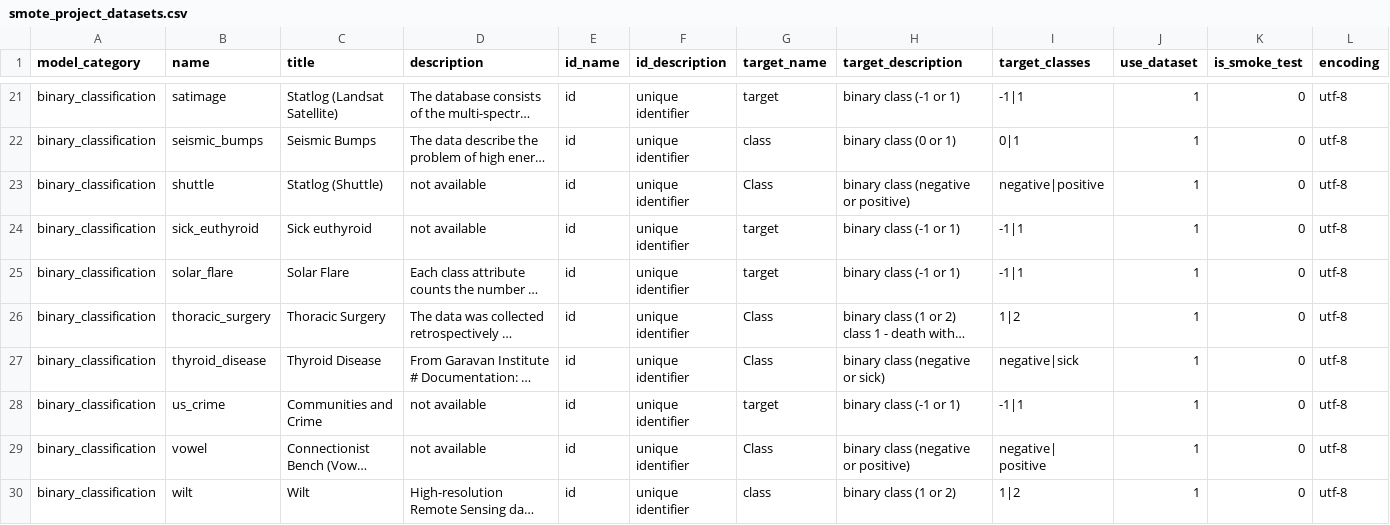
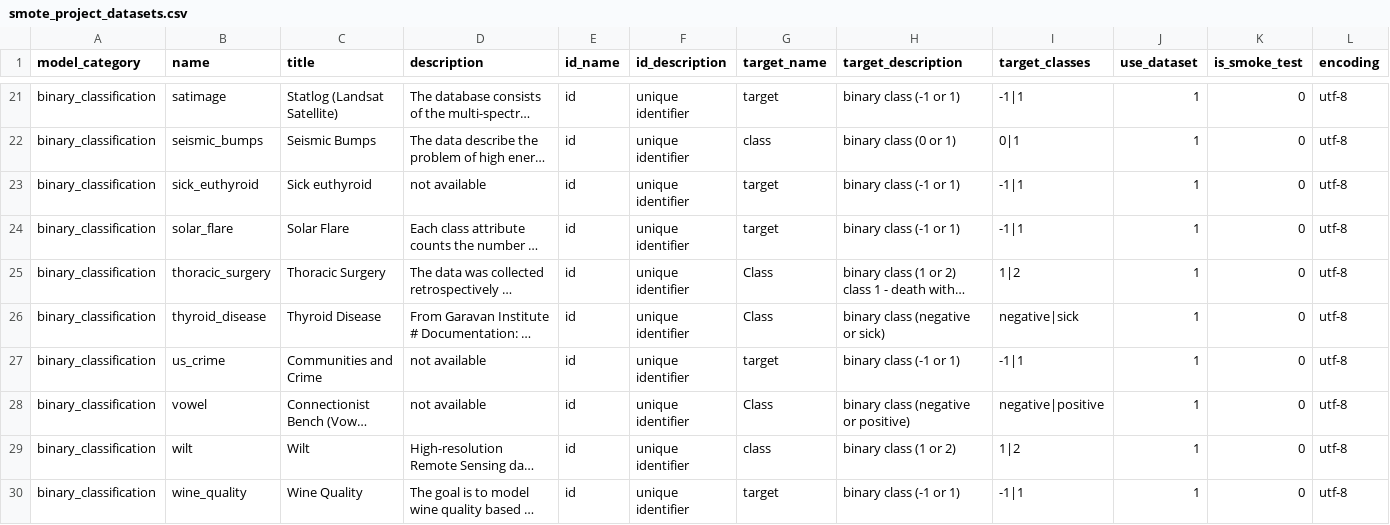
Before and after one commit to readytensor/rt-datasets-binary-class-imbalance, a CSV file: src/config/smote_project_datasets.csv, drawn as a sheet; only a part is shown, gaps mark what is left out; the shorter side is filled out with more unchanged rows; long unchanged cells end in …; removed rows and columns are numbered as before the commit, all else as after; the diff names each change by its address in the sheet, - before the commit and + after, or states it on an @@ line.

```diff
--- a/src/config/smote_project_datasets.csv
+++ b/src/config/smote_project_datasets.csv
-row 23: binary_classification | shuttle | Statlog (Shuttle) | not available | id | unique identifier | Class | binary class (negative or positive) | negative|positive | 1 | 0 | utf-8
-I28 (target_classes): negative| positive
+I28 (target_classes): negative|positive
```
Also changed, not shown: src/config/smote_project_datasets_fields.csv, 2 other files.
